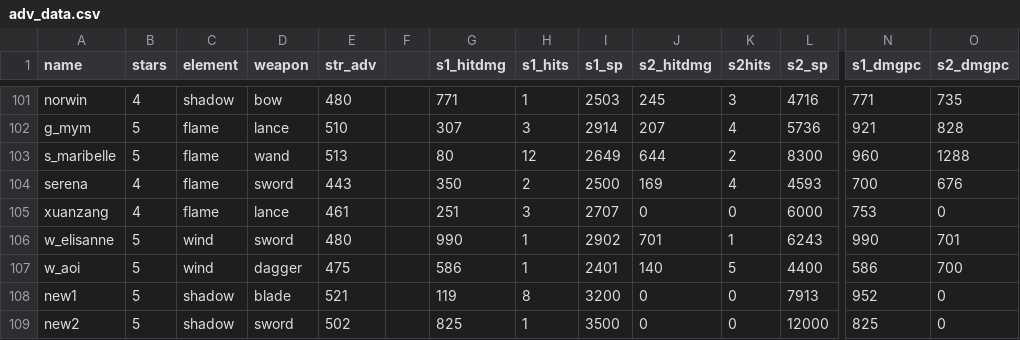
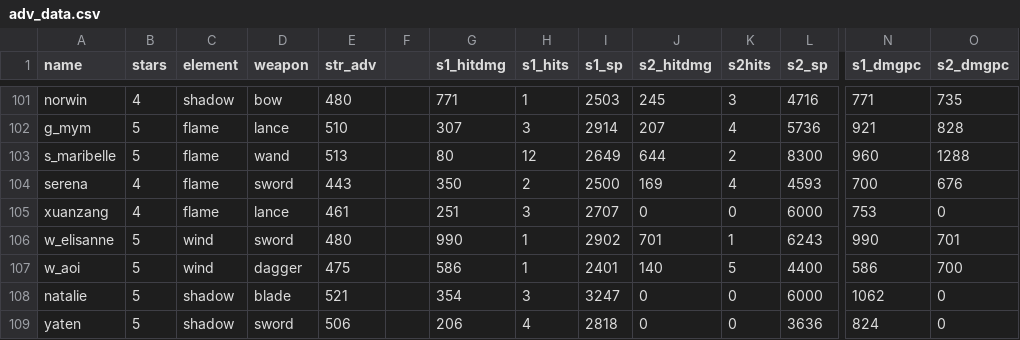
Before and after one commit to b1ueb1ues/dl, a CSV file: conf/adv_data.csv, drawn as a sheet; only a part is shown, gaps mark what is left out; removed rows and columns are numbered as before the commit, all else as after; rows hold the shown columns only; the diff names each change by its address in the sheet, - before the commit and + after, or states it on an @@ line.

```diff
--- a/conf/adv_data.csv
+++ b/conf/adv_data.csv
-A108 (name): new1
+A108 (name): natalie
-G108 (s1_hitdmg): 119
+G108 (s1_hitdmg): 354
-H108 (s1_hits): 8
+H108 (s1_hits): 3
-I108 (s1_sp): 3200
+I108 (s1_sp): 3247
-L108 (s2_sp): 7913
+L108 (s2_sp): 6000
-N108 (s1_dmgpc): 952
+N108 (s1_dmgpc): 1062
-row 109: new2 | 5 | shadow | sword | 502 |  | 825 | 1 | 3500 | 0 | 0 | 12000 | 825 | 0
+row 109: yaten | 5 | shadow | sword | 506 |  | 206 | 4 | 2818 | 0 | 0 | 3636 | 824 | 0
```
Also changed, not shown: 12 other files.
